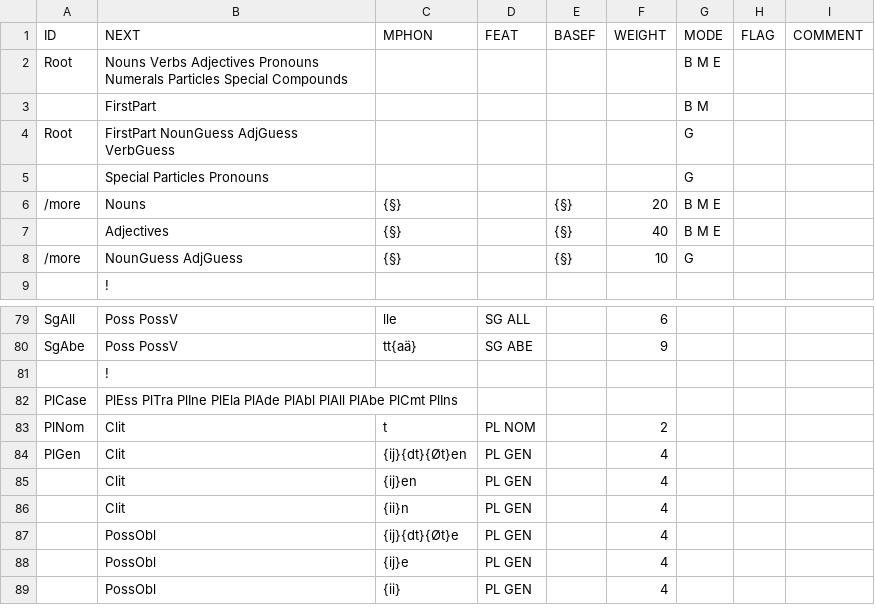
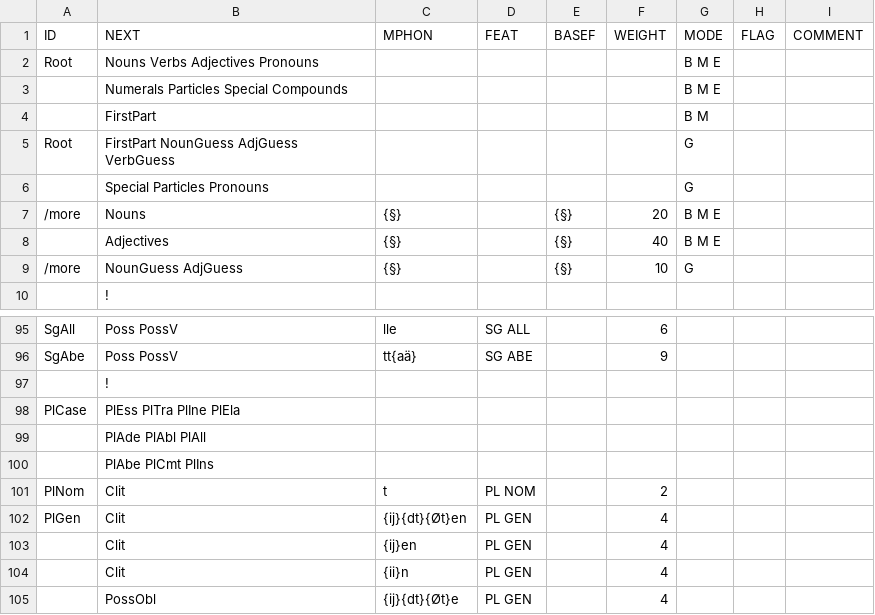
Before and after one commit to CSCfi/Kielipankki-ofitwol, a CSV file: ofitwol/ofi2/ofi-affixes.csv, drawn as a sheet; only a part is shown, gaps mark what is left out; the shorter side is filled out with more unchanged rows; the diff covers the shown part only.

```diff
--- a/ofitwol/ofi2/ofi-affixes.csv
+++ b/ofitwol/ofi2/ofi-affixes.csv
@@ -1,3 +1,4 @@
 ID,NEXT,MPHON,FEAT,BASEF,WEIGHT,MODE,FLAG,COMMENT
-Root,"Nouns Verbs Adjectives Pronouns Numerals Particles Special Compounds",,,,,"B M E",,
+Root,"Nouns Verbs Adjectives Pronouns",,,,,"B M E",,
+,"Numerals Particles Special Compounds",,,,,"B M E",,
 ,FirstPart,,,,,"B M",,
@@ -81,3 +97,5 @@ SgAbe,"Poss PossV",tt{aä},"SG ABE",,9,,,
 ,!,,,,,,,
-PlCase,"PlEss PlTra PlIne PlEla PlAde PlAbl PlAll PlAbe PlCmt PlIns",,,,,,,
+PlCase,"PlEss PlTra PlIne PlEla",,,,,,,
+,"PlAde PlAbl PlAll",,,,,,,
+,"PlAbe PlCmt PlIns",,,,,,,
 PlNom,Clit,t,"PL NOM",,2,,,
```
Also changed, not shown: 15 added rows and 2 edited cells elsewhere in this file, 15 other files.
